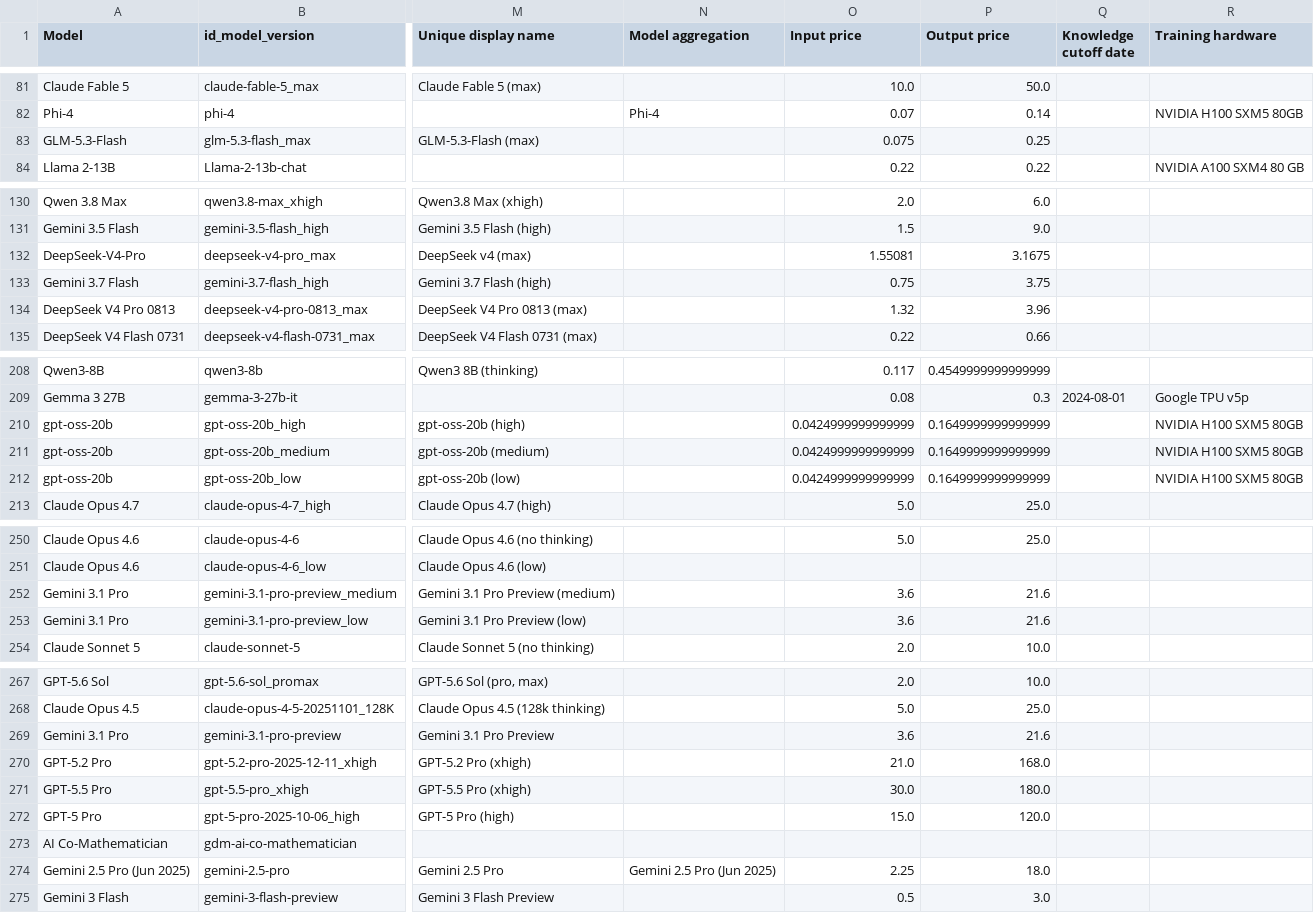
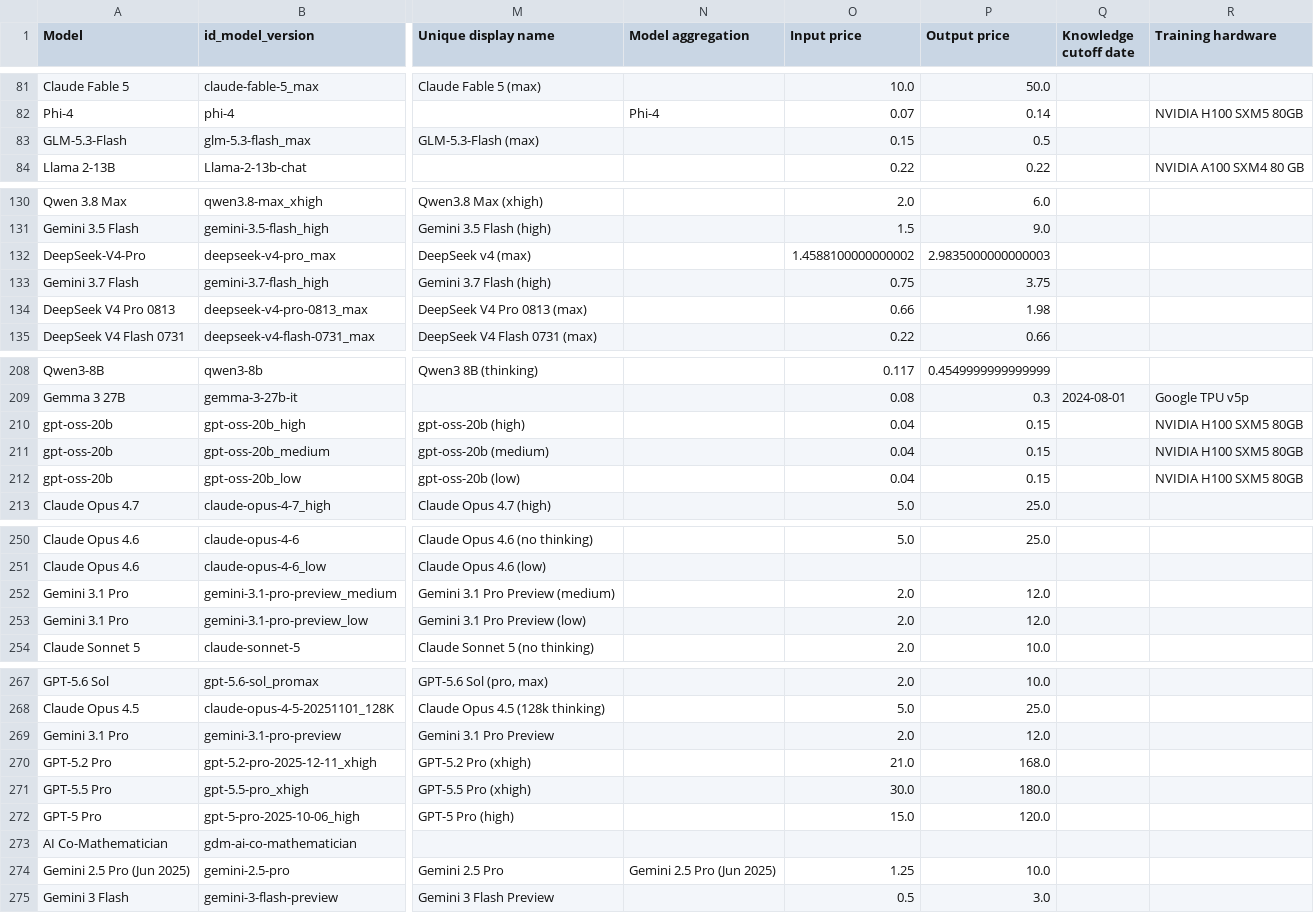
Before and after one commit to KonstantinPilz/china-training-compute, a CSV file: data/epoch_benchmarked_models.csv, drawn as a sheet; only a part is shown, gaps mark what is left out; the diff covers the shown part only; the diff names each change by its address in the sheet, - before the commit and + after, or states it on an @@ line.

```diff
--- a/data/epoch_benchmarked_models.csv
+++ b/data/epoch_benchmarked_models.csv
-O83 (Input price): 0.075
+O83 (Input price): 0.15
-P83 (Output price): 0.25
+P83 (Output price): 0.5
-O132 (Input price): 1.55081
+O132 (Input price): 1.4588100000000002
-P132 (Output price): 3.1675
+P132 (Output price): 2.9835000000000003
-O134 (Input price): 1.32
+O134 (Input price): 0.66
-P134 (Output price): 3.96
+P134 (Output price): 1.98
-O210:O212 (Input price): 0.0424999999999999
+O210:O212 (Input price): 0.04
-P210:P212 (Output price): 0.1649999999999999
+P210:P212 (Output price): 0.15
-O252:O253 (Input price): 3.6
+O252:O253 (Input price): 2.0
-P252:P253 (Output price): 21.6
+P252:P253 (Output price): 12.0
-O269 (Input price): 3.6
+O269 (Input price): 2.0
-P269 (Output price): 21.6
+P269 (Output price): 12.0
-O274 (Input price): 2.25
+O274 (Input price): 1.25
-P274 (Output price): 18.0
+P274 (Output price): 10.0
```
Also changed, not shown: 37 edited cells elsewhere in this file, 2 other files.
